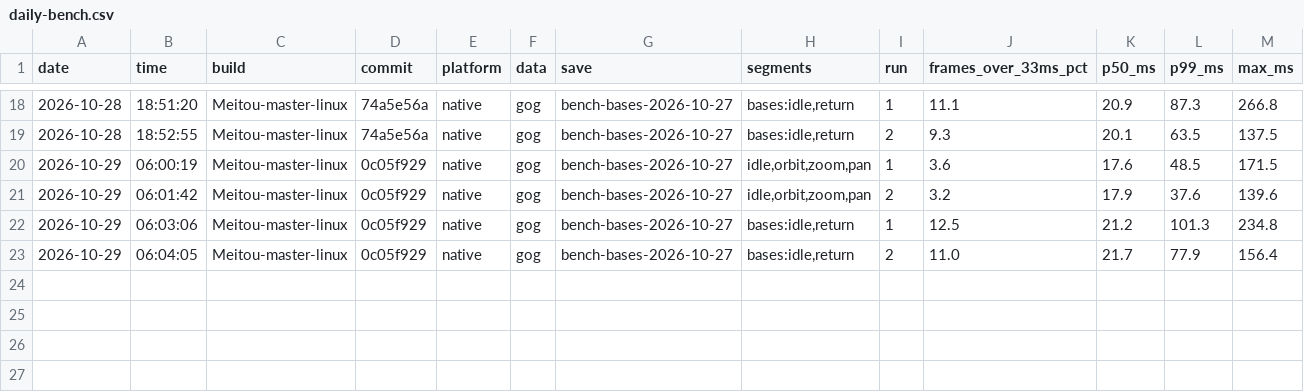
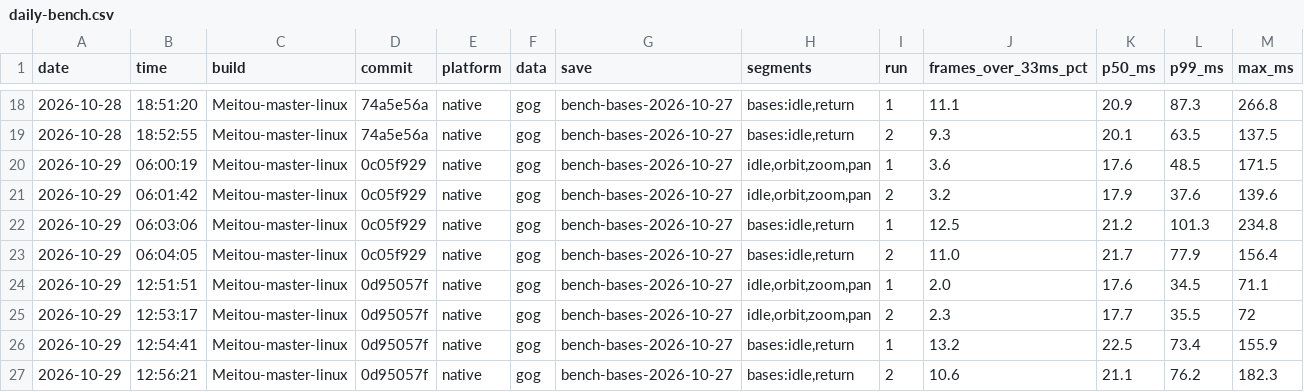
Before and after one commit to Demitrix2k/meitou-bench, a CSV file: data/results/rtx3070-laptop-linux/daily-bench.csv, drawn as a sheet; only a part is shown, gaps mark what is left out; rows hold the shown columns only; the diff names each change by its address in the sheet, - before the commit and + after, or states it on an @@ line.

Commit message:
Update maintainer benchmark data

```diff
--- a/data/results/rtx3070-laptop-linux/daily-bench.csv
+++ b/data/results/rtx3070-laptop-linux/daily-bench.csv
+row 24: 2026-10-29 | 12:51:51 | Meitou-master-linux | 0d95057f | native | gog | bench-bases-2026-10-27 | idle,orbit,zoom,pan | 1 | 2.0 | 17.6 | 34.5 | 71.1
+row 25: 2026-10-29 | 12:53:17 | Meitou-master-linux | 0d95057f | native | gog | bench-bases-2026-10-27 | idle,orbit,zoom,pan | 2 | 2.3 | 17.7 | 35.5 | 72
+row 26: 2026-10-29 | 12:54:41 | Meitou-master-linux | 0d95057f | native | gog | bench-bases-2026-10-27 | bases:idle,return | 1 | 13.2 | 22.5 | 73.4 | 155.9
+row 27: 2026-10-29 | 12:56:21 | Meitou-master-linux | 0d95057f | native | gog | bench-bases-2026-10-27 | bases:idle,return | 2 | 10.6 | 21.1 | 76.2 | 182.3
```
Also changed, not shown: 1 other file.
